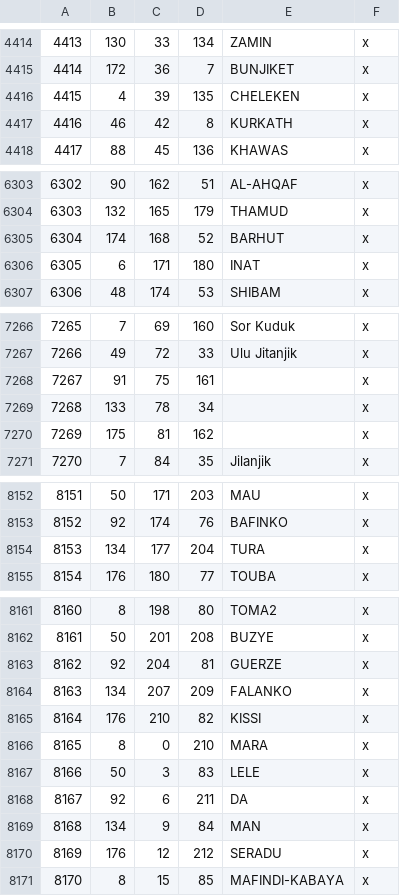
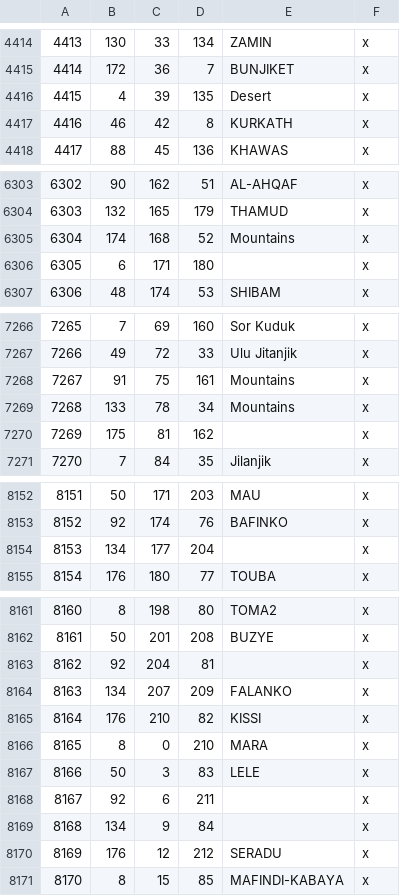
Before and after one commit to Leviathonlx/MoreBookmarks-Plus, a CSV file: BookmarksGit/map_data/definition.csv, drawn as a sheet; only a part is shown, gaps mark what is left out; the diff covers the shown part only.

```diff
--- a/BookmarksGit/map_data/definition.csv
+++ b/BookmarksGit/map_data/definition.csv
@@ -4415,3 +4415,3 @@
 4414;172;36;7;BUNJIKET;x
-4415;4;39;135;CHELEKEN;x
+4415;4;39;135;Desert;x
 4416;46;42;8;KURKATH;x
@@ -6304,4 +6304,4 @@
 6303;132;165;179;THAMUD;x
-6304;174;168;52;BARHUT;x
-6305;6;171;180;INAT;x
+6304;174;168;52;Mountains;x
+6305;6;171;180;;x
 6306;48;174;53;SHIBAM;x
@@ -7267,4 +7267,4 @@
 7266;49;72;33;Ulu Jitanjik;x
-7267;91;75;161;;x
-7268;133;78;34;;x
+7267;91;75;161;Mountains;x
+7268;133;78;34;Mountains;x
 7269;175;81;162;;x
@@ -8153,3 +8153,3 @@
 8152;92;174;76;BAFINKO;x
-8153;134;177;204;TURA;x
+8153;134;177;204;;x
 8154;176;180;77;TOUBA;x
@@ -8162,3 +8162,3 @@
 8161;50;201;208;BUZYE;x
-8162;92;204;81;GUERZE;x
+8162;92;204;81;;x
 8163;134;207;209;FALANKO;x
@@ -8167,4 +8167,4 @@
 8166;50;3;83;LELE;x
-8167;92;6;211;DA;x
-8168;134;9;84;MAN;x
+8167;92;6;211;;x
+8168;134;9;84;;x
 8169;176;12;212;SERADU;x
```
Also changed, not shown: 9 added rows and 8 edited cells elsewhere in this file, 35 other files.
